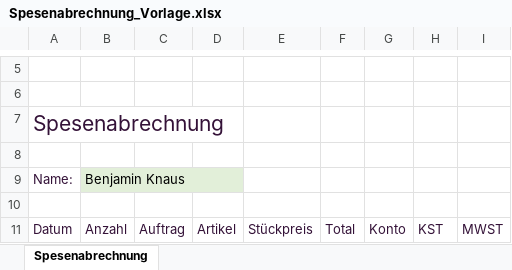
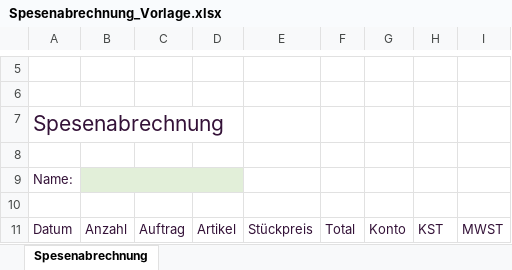
Before and after one commit to bkvenonprojectsag-blip/rentman-hilfstool, an Excel workbook: Spesenabrechnung_Vorlage.xlsx, sheet Spesenabrechnung, drawn as a sheet; only a part is shown, gaps mark what is left out; values as stored, in another font and other column widths than the file's, no borders; charts and pictures not drawn; the diff names each change by its address in the sheet, - before the commit and + after, or states it on an @@ line.

Commit message:
Add files via upload

```diff
--- a/Spesenabrechnung_Vorlage.xlsx (sheet Spesenabrechnung)
+++ b/Spesenabrechnung_Vorlage.xlsx (sheet Spesenabrechnung)
-B9: Benjamin Knaus
+B9: (empty)
```
